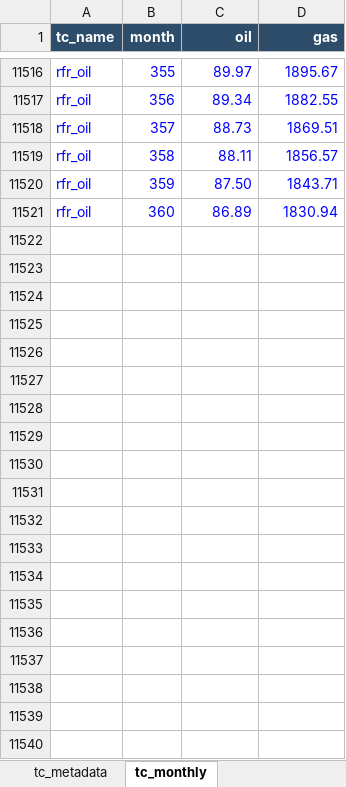
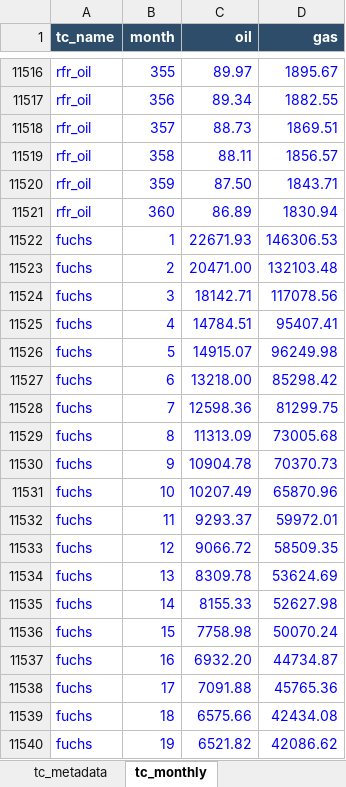
Before and after one commit to mburkegr/Utica-Model-V7, an Excel workbook: type_curve_library.xlsx, sheet tc_monthly, drawn as a sheet; only a part is shown, gaps mark what is left out; values as stored, in another font and other column widths than the file's, no borders; the diff covers the shown part only; the diff names each change by its address in the sheet, - before the commit and + after, or states it on an @@ line.

Commit message:
Add files via upload

```diff
--- a/type_curve_library.xlsx (sheet tc_monthly)
+++ b/type_curve_library.xlsx (sheet tc_monthly)
+row 11522: fuchs | 1 | 22671.93 | 146306.53
+row 11523: fuchs | 2 | 20471.00 | 132103.48
+row 11524: fuchs | 3 | 18142.71 | 117078.56
+row 11525: fuchs | 4 | 14784.51 | 95407.41
+row 11526: fuchs | 5 | 14915.07 | 96249.98
+row 11527: fuchs | 6 | 13218.00 | 85298.42
+row 11528: fuchs | 7 | 12598.36 | 81299.75
+row 11529: fuchs | 8 | 11313.09 | 73005.68
+row 11530: fuchs | 9 | 10904.78 | 70370.73
+row 11531: fuchs | 10 | 10207.49 | 65870.96
+row 11532: fuchs | 11 | 9293.37 | 59972.01
+row 11533: fuchs | 12 | 9066.72 | 58509.35
+row 11534: fuchs | 13 | 8309.78 | 53624.69
+row 11535: fuchs | 14 | 8155.33 | 52627.98
+row 11536: fuchs | 15 | 7758.98 | 50070.24
+row 11537: fuchs | 16 | 6932.20 | 44734.87
+row 11538: fuchs | 17 | 7091.88 | 45765.36
+row 11539: fuchs | 18 | 6575.66 | 42434.08
+row 11540: fuchs | 19 | 6521.82 | 42086.62
```
Also changed, not shown: 341 added rows elsewhere in this sheet, sheet tc_metadata.
